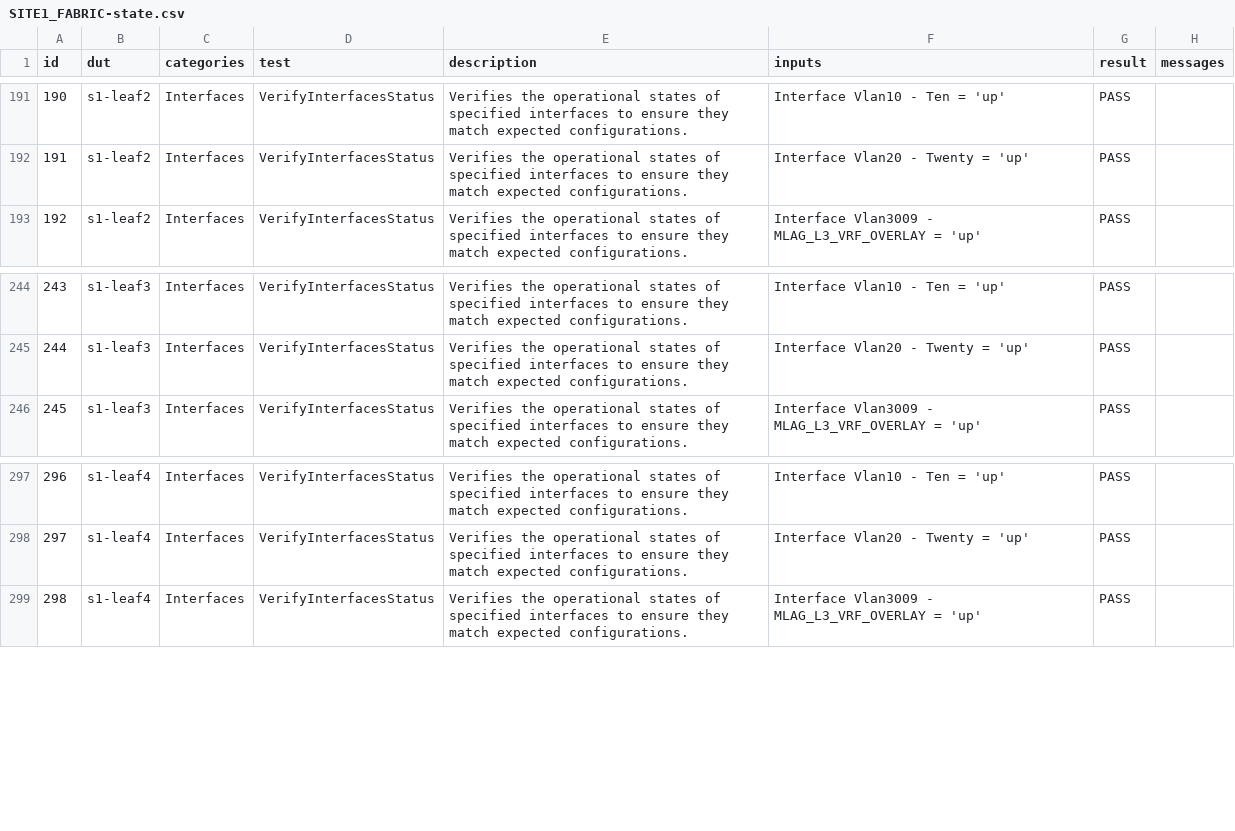
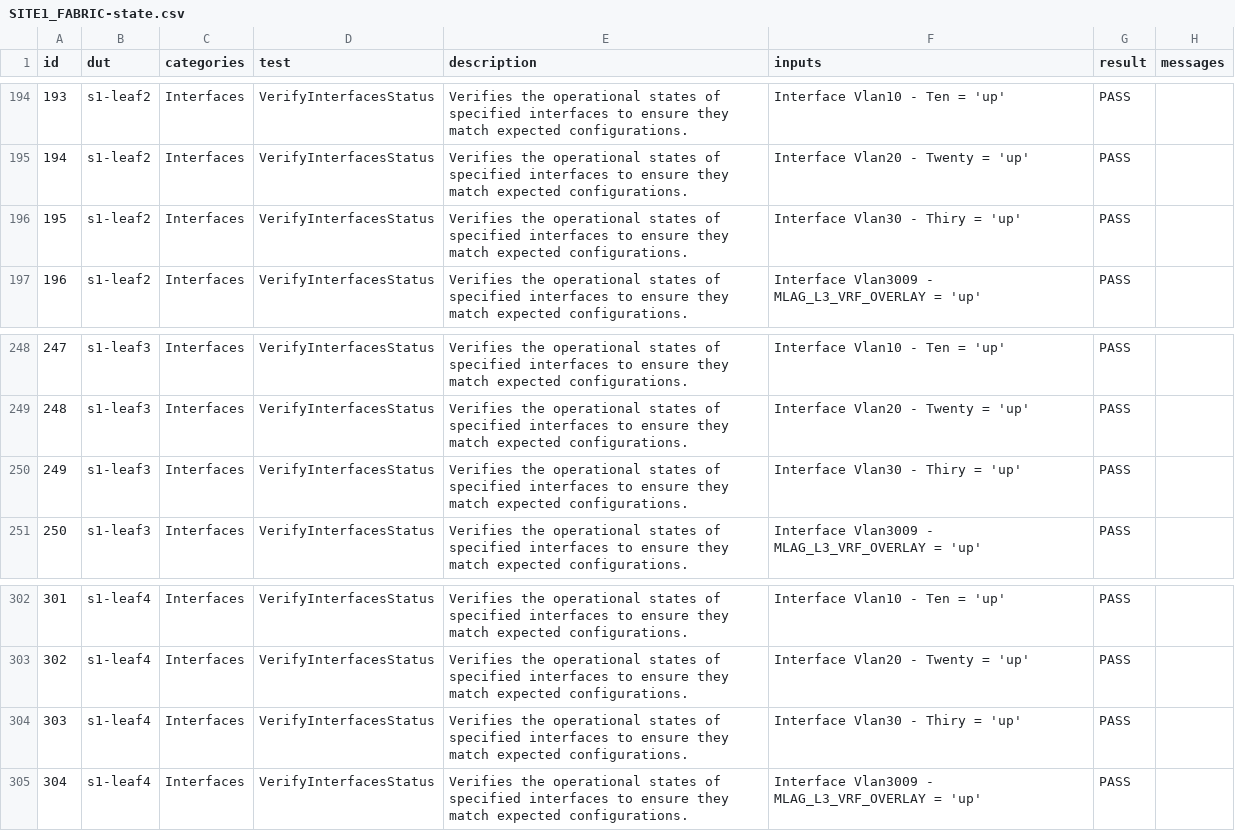
Before and after one commit to sourabhdhawan/ci-workshops-avd, a CSV file: labs/NET_TESTING/sites/site_1/reports/SITE1_FABRIC-state.csv, drawn as a sheet; only a part is shown, gaps mark what is left out; the diff covers the shown part only; the diff names each change by its address in the sheet, - before the commit and + after, or states it on an @@ line.

```diff
--- a/labs/NET_TESTING/sites/site_1/reports/SITE1_FABRIC-state.csv
+++ b/labs/NET_TESTING/sites/site_1/reports/SITE1_FABRIC-state.csv
@@ column A (id) renumbered from row 36 down @@
+row 196: 195 | s1-leaf2 | Interfaces | VerifyInterfacesStatus | Verifies the operational states of specified interfaces to ensure they match expected configurations. | Interface Vlan30 - Thiry = 'up' | PASS
+row 250: 249 | s1-leaf3 | Interfaces | VerifyInterfacesStatus | Verifies the operational states of specified interfaces to ensure they match expected configurations. | Interface Vlan30 - Thiry = 'up' | PASS
+row 304: 303 | s1-leaf4 | Interfaces | VerifyInterfacesStatus | Verifies the operational states of specified interfaces to ensure they match expected configurations. | Interface Vlan30 - Thiry = 'up' | PASS
```
Also changed, not shown: 9 added rows elsewhere in this file, 18 other files.
